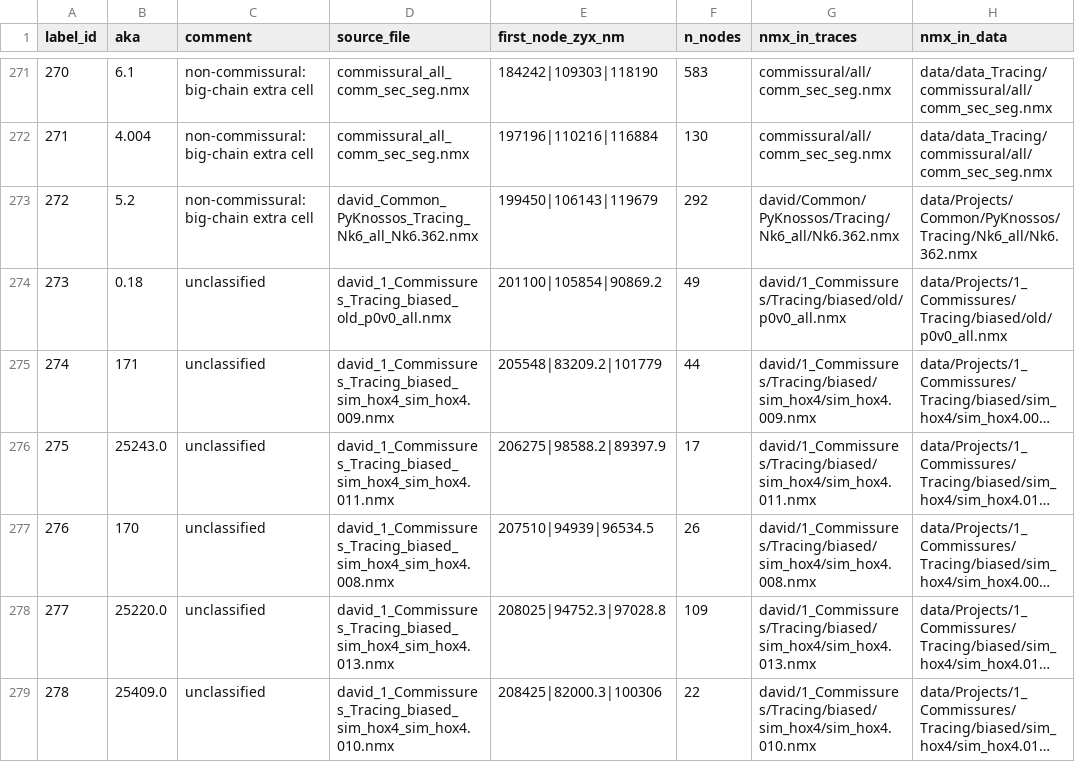
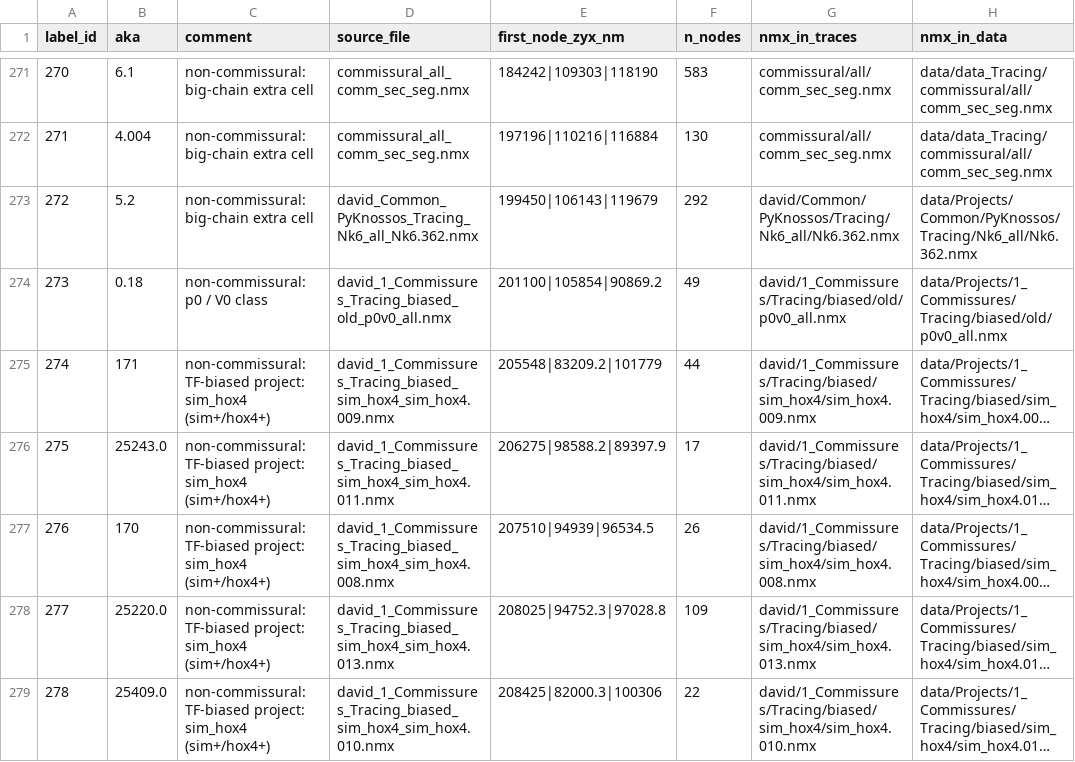
Before and after one commit to cyrilcros/platybrowser-project-2025, a TSV file: data/platybrowser_6dpf/tables/david_all_traces/origin_mapping.tsv, drawn as a sheet; only a part is shown, gaps mark what is left out; long unchanged cells end in …; the diff covers the shown part only; the diff names each change by its address in the sheet, - before the commit and + after, or states it on an @@ line.

Commit message:
origin_mapping: resolve all neuron-type comments (nearest-inventory join, 0 unclassified)

```diff
--- a/data/platybrowser_6dpf/tables/david_all_traces/origin_mapping.tsv
+++ b/data/platybrowser_6dpf/tables/david_all_traces/origin_mapping.tsv
-C274 (comment): unclassified
+C274 (comment): non-commissural: p0 / V0 class
-C275:C279 (comment): unclassified
+C275:C279 (comment): non-commissural: TF-biased project: sim_hox4 (sim+/hox4+)
```
Also changed, not shown: 26 edited cells elsewhere in this file.
